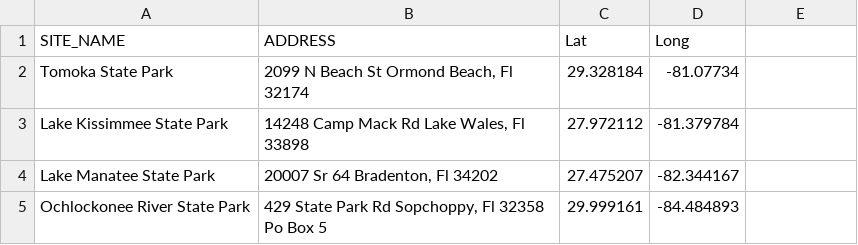
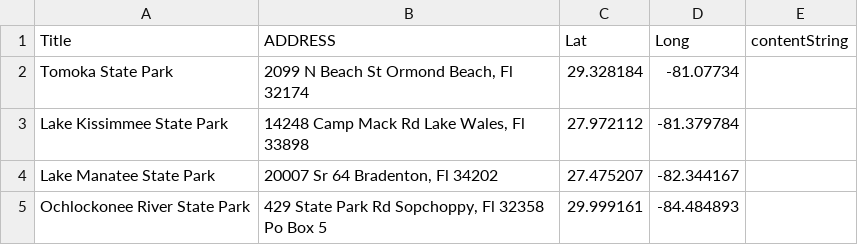
Before and after one commit to lamcnguyen89/Back-to-the-Basics, a CSV file: CSV/StateParks.csv, drawn as a sheet; only a part is shown; the diff names each change by its address in the sheet, - before the commit and + after, or states it on an @@ line.

```diff
--- a/CSV/StateParks.csv
+++ b/CSV/StateParks.csv
-A1: SITE_NAME
+A1: Title
-E1: (empty)
+E1: contentString
```
Also changed, not shown: CSV/Beaches.csv, CSV/Dispensaries.csv, 9 other files.
